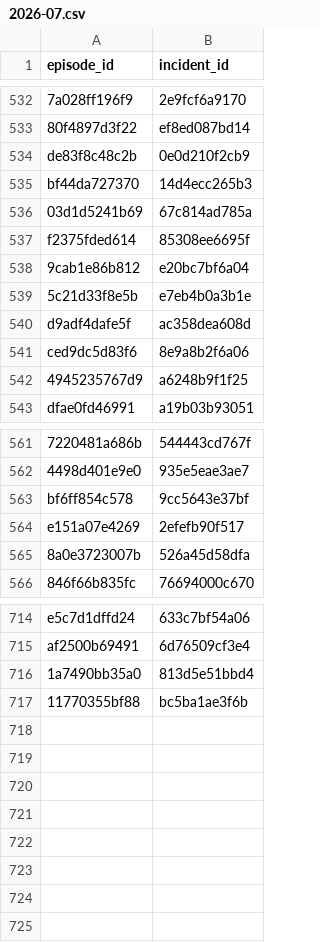
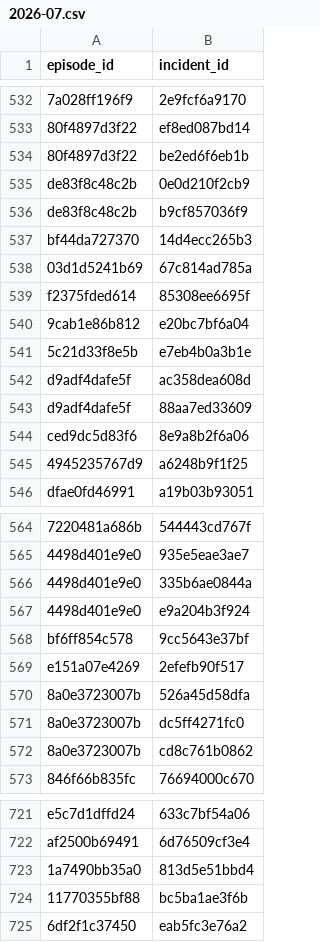
Before and after one commit to FlorinPopaCodes/termoficare-data, a CSV file: data/derived/episode_incidents/2026-07.csv, drawn as a sheet; only a part is shown, gaps mark what is left out; the diff names each change by its address in the sheet, - before the commit and + after, or states it on an @@ line.

```diff
--- a/data/derived/episode_incidents/2026-07.csv
+++ b/data/derived/episode_incidents/2026-07.csv
+row 534: 80f4897d3f22 | be2ed6f6eb1b
+row 536: de83f8c48c2b | b9cf857036f9
+row 543: d9adf4dafe5f | 88aa7ed33609
+row 566: 4498d401e9e0 | 335b6ae0844a
+row 567: 4498d401e9e0 | e9a204b3f924
+row 571: 8a0e3723007b | dc5ff4271fc0
+row 572: 8a0e3723007b | cd8c761b0862
+row 725: 6df2f1c37450 | eab5fc3e76a2
```
Also changed, not shown: data/derived/causes/2026-04.csv, data/derived/causes/2026-07.csv, 22 other files.
